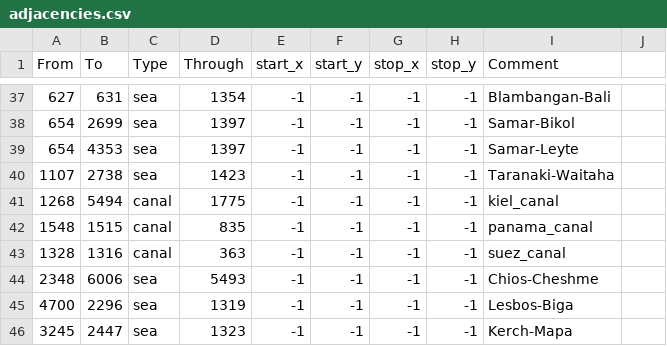
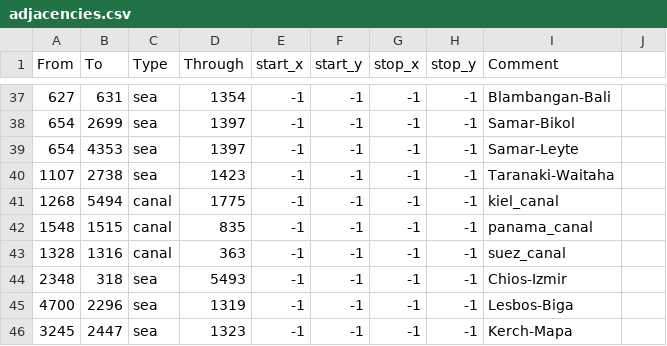
Before and after one commit to myzael/beyond-typus-personal-tweaks, a CSV file: map/adjacencies.csv, drawn as a sheet; only a part is shown, gaps mark what is left out.

```diff
--- a/map/adjacencies.csv
+++ b/map/adjacencies.csv
@@ -43,3 +43,3 @@ From;To;Type;Through;start_x;start_y;stop_x;stop_y;Comment
 1328;1316;canal;363;-1;-1;-1;-1;suez_canal
-2348;6006;sea;5493;-1;-1;-1;-1;Chios-Cheshme
+2348;318;sea;5493;-1;-1;-1;-1;Chios-Izmir
 4700;2296;sea;1319;-1;-1;-1;-1;Lesbos-Biga
```
Also changed, not shown: map/definition.csv, 28 other files.
